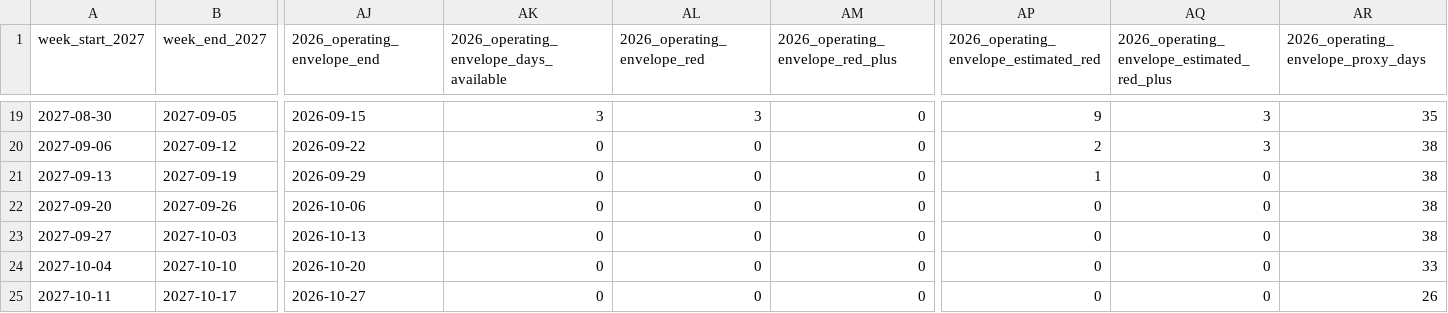
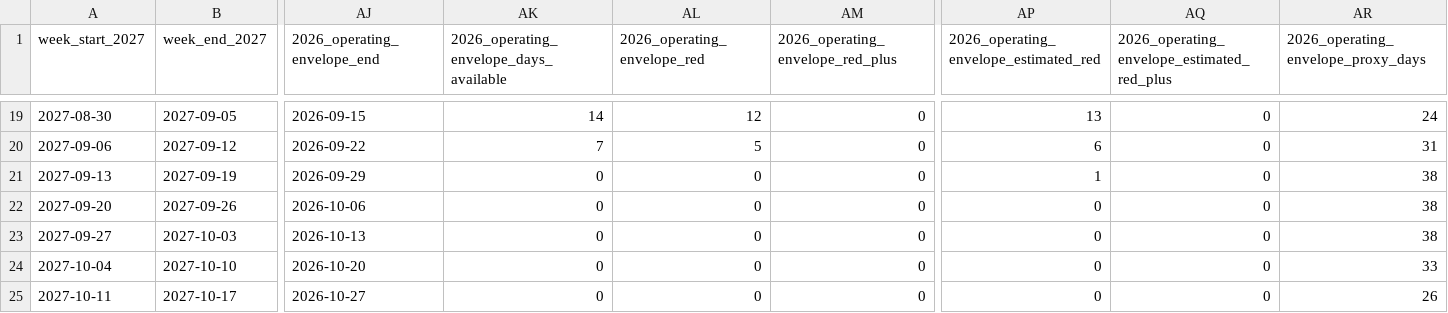
Before and after one commit to nobodies-collective/website, a CSV file: data/event-dates-2027/napif-weekly.csv, drawn as a sheet; only a part is shown, gaps mark what is left out; the diff covers the shown part only; the diff names each change by its address in the sheet, - before the commit and + after, or states it on an @@ line.

```diff
--- a/data/event-dates-2027/napif-weekly.csv
+++ b/data/event-dates-2027/napif-weekly.csv
-AK19: 3
+AK19: 14
-AL19 (2026_operating_envelope_red): 3
+AL19 (2026_operating_envelope_red): 12
-AP19: 9
+AP19: 13
-AQ19:AQ20: 3
+AQ19:AQ20: 0
-AR19: 35
+AR19: 24
-AK20: 0
+AK20: 7
-AL20 (2026_operating_envelope_red): 0
+AL20 (2026_operating_envelope_red): 5
-AP20: 2
+AP20: 6
-AR20: 38
+AR20: 31
```
Also changed, not shown: 33 edited cells elsewhere in this file, data/event-dates-2027/napif-daily-2023-2026.csv, 3 other files.
